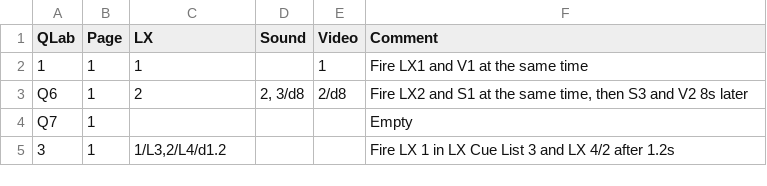
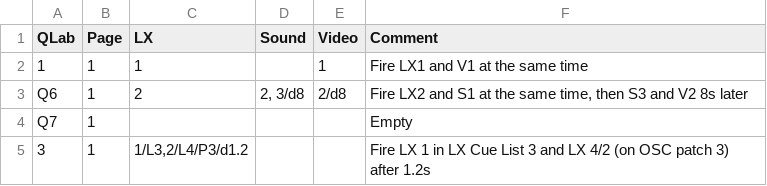
Before and after one commit to janslow/qlab-from-csv, a CSV file: sample_cues.csv, drawn as a sheet.

Commit message:
Extended sample to test OSC patch.

```diff
--- a/sample_cues.csv
+++ b/sample_cues.csv
@@ -4,2 +4,2 @@ Q6,1,2,"2, 3/d8",2/d8,"Fire LX2 and S1 at the same time, then S3 and V2 8s later
 Q7,1,,,,"Empty"
-3,1,"1/L3,2/L4/d1.2",,,"Fire LX 1 in LX Cue List 3 and LX 4/2 after 1.2s"
+3,1,"1/L3,2/L4/P3/d1.2",,,"Fire LX 1 in LX Cue List 3 and LX 4/2 (on OSC patch 3) after 1.2s"
```
